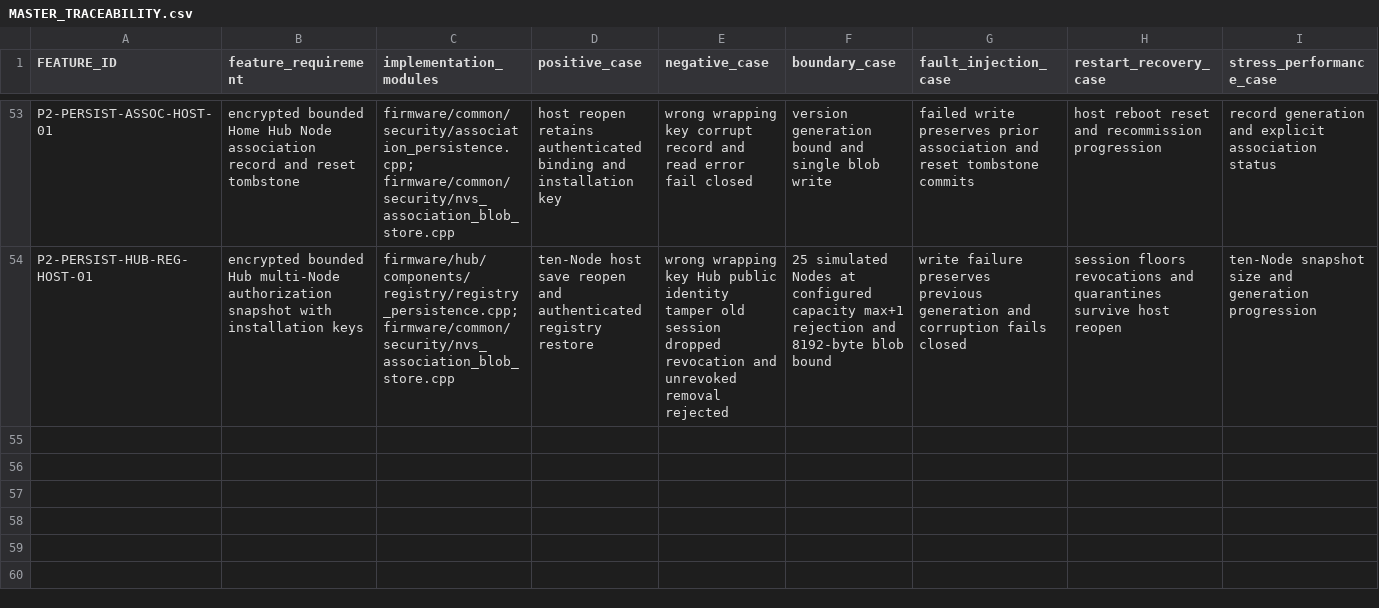
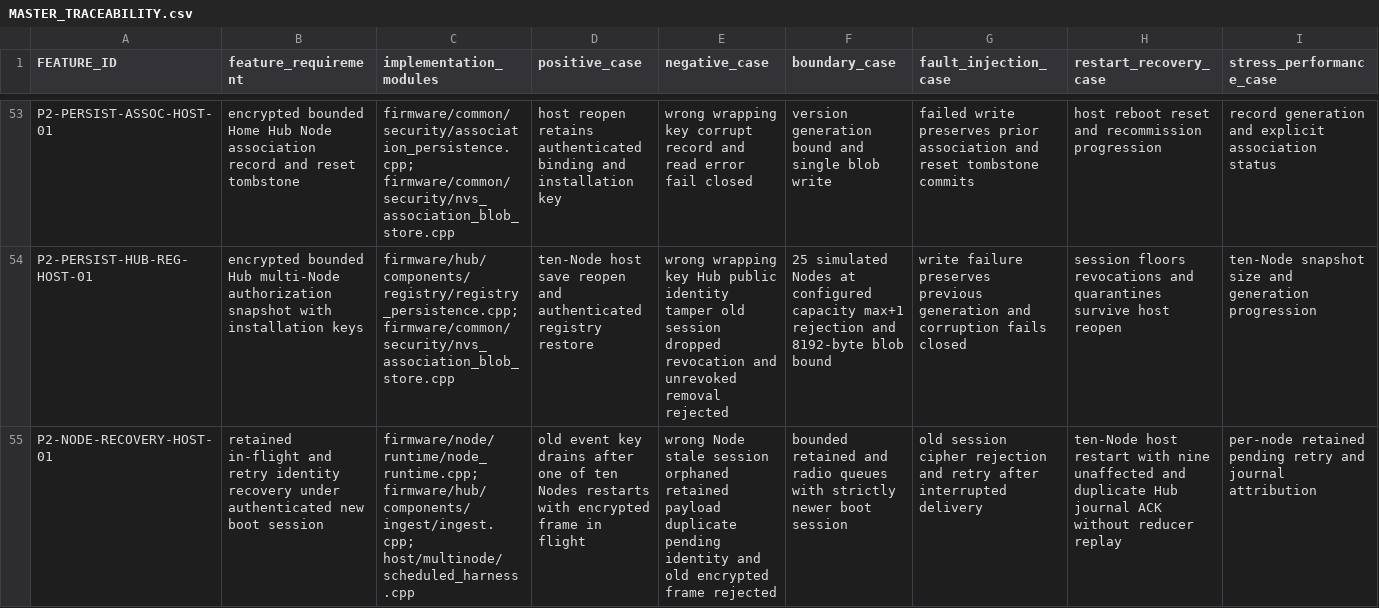
Before and after one commit to udaybhan200683/Ghar_sajag, a CSV file: docs/validation/MASTER_TRACEABILITY.csv, drawn as a sheet; only a part is shown, gaps mark what is left out; rows hold the shown columns only; the diff names each change by its address in the sheet, - before the commit and + after, or states it on an @@ line.

Commit message:
Add host Node event recovery across authenticated rejoin

```diff
--- a/docs/validation/MASTER_TRACEABILITY.csv
+++ b/docs/validation/MASTER_TRACEABILITY.csv
+row 55: P2-NODE-RECOVERY-HOST-01 | retained in-flight and retry identity recovery under authenticated new boot session | firmware/node/runtime/node_runtime.cpp; firmware/hub/components/ingest/ingest.cpp; host/multinode/scheduled_harness.cpp | old event key drains after one of ten Nodes restarts with encrypted frame in flight | wrong Node stale session orphaned retained payload duplicate pending identity and old encrypted frame rejected | bounded retained and radio queues with strictly newer boot session | old session cipher rejection and retry after interrupted delivery | ten-Node host restart with nine unaffected and duplicate Hub journal ACK without reducer replay | per-node retained pending retry and journal attribution
```
Also changed, not shown: 17 other files.
